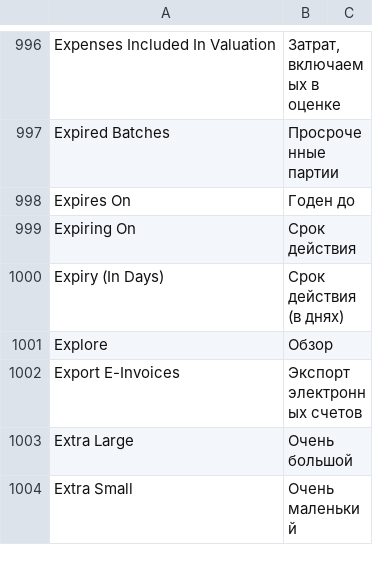
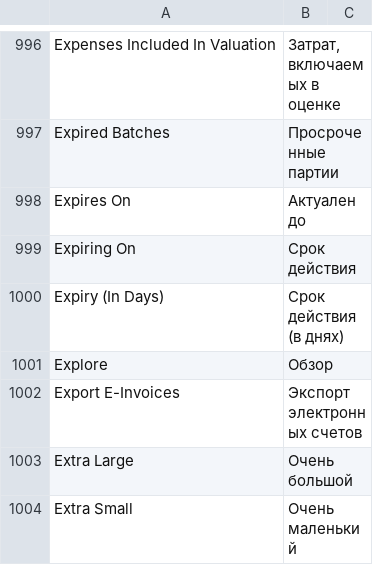
Before and after one commit to Dinext-pro/dinext_erp, a CSV file: erpnext/translations/ru.csv, drawn as a sheet; only a part is shown, gaps mark what is left out.

Commit message:
Update ru.csv

```diff
--- a/erpnext/translations/ru.csv
+++ b/erpnext/translations/ru.csv
@@ -997,3 +997,3 @@ Expenses Included In Valuation,"Затрат, включаемых в оценк
 Expired Batches,Просроченные партии,
-Expires On,Годен до,
+Expires On,Актуален до,
 Expiring On,Срок действия,
```
